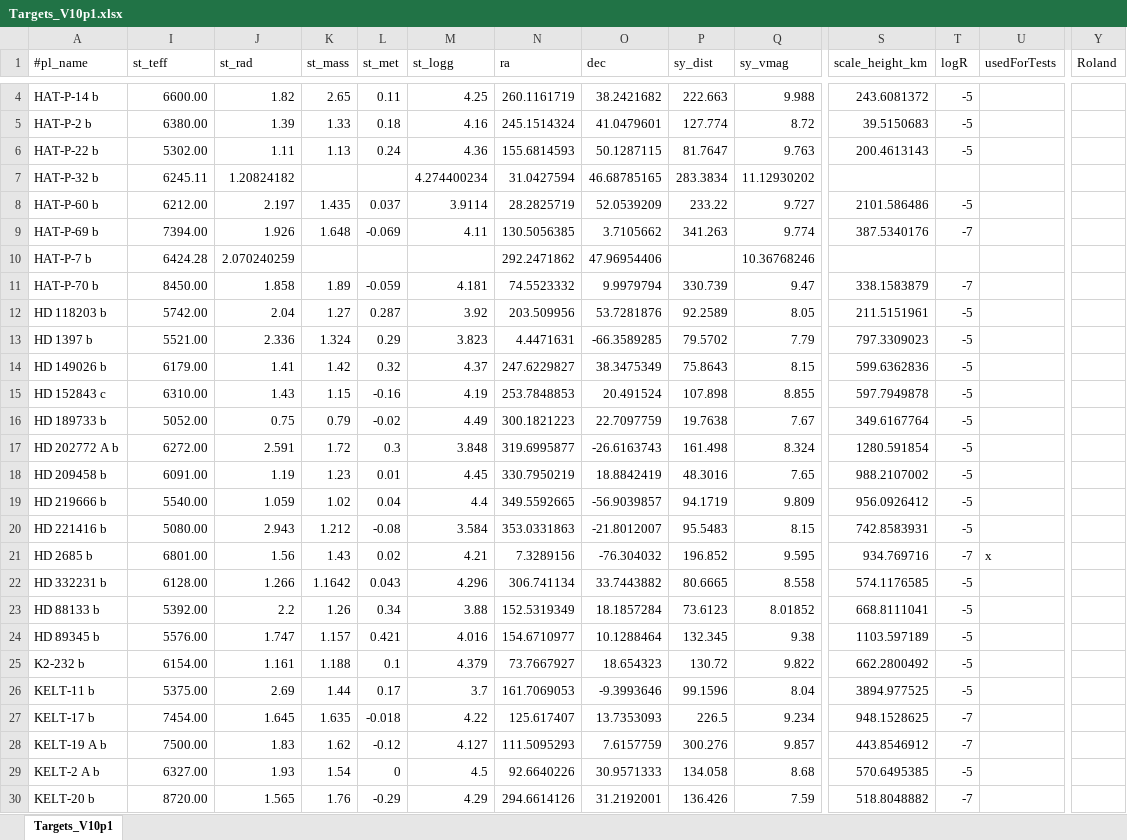
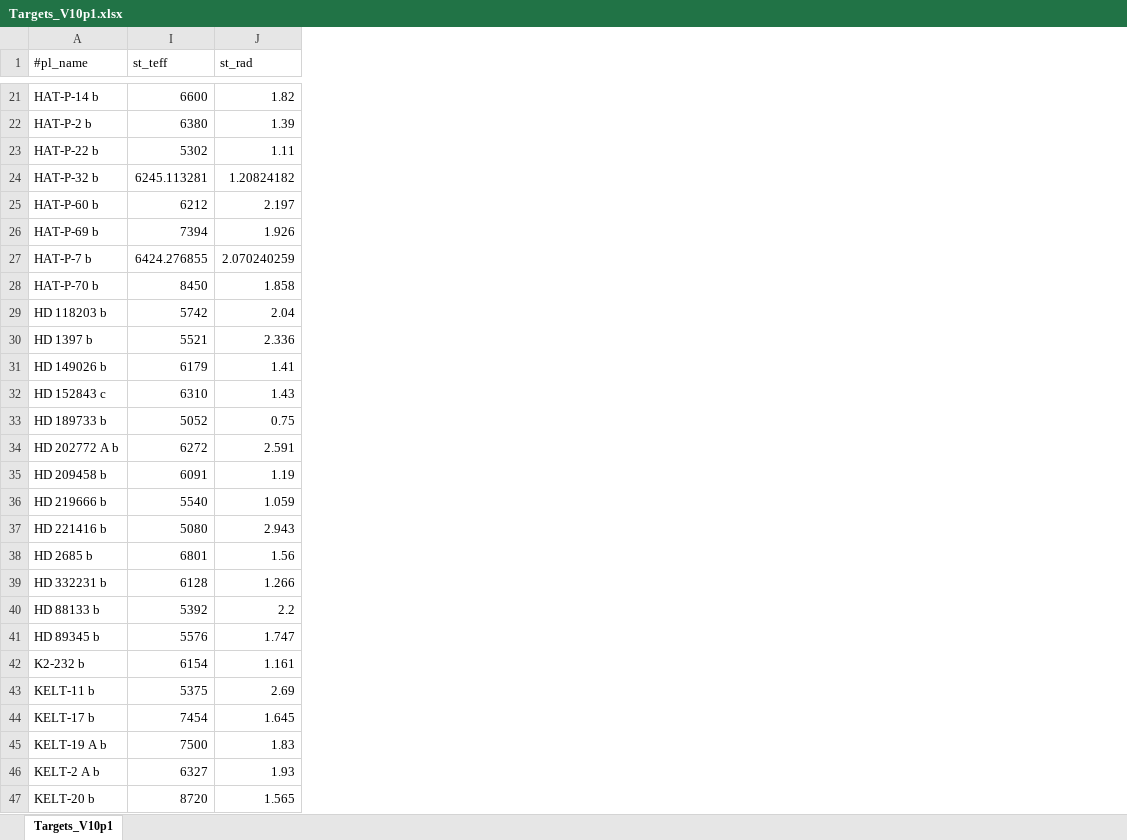
Before and after one commit to atanzer84-sys/Cadence-simulator, an Excel workbook: input/Targets_V10p1.xlsx, sheet Targets_V10p1, drawn as a sheet; only a part is shown, gaps mark what is left out; values as stored, in another font and other column widths than the file's, no borders; removed rows and columns are numbered as before the commit, all else as after; the diff covers the shown part only; the diff names each change by its address in the sheet, - before the commit and + after, or states it on an @@ line.

Commit message:
roland runs

```diff
--- a/input/Targets_V10p1.xlsx (sheet Targets_V10p1)
+++ b/input/Targets_V10p1.xlsx (sheet Targets_V10p1)
@@ column K (st_mass) hidden, rows 4-30: 2.65 | 1.33 | 1.13 |  | 1.435 | 1.648 |  | 1.89 | 1.27 | 1.324 | 1.42 | 1.15 | 0.79 | 1.72 | 1.23 | 1.02 | 1.212 | 1.43 | 1.1642 | 1.26 | 1.157 | 1.188 | 1.44 | 1.635 | 1.62 | 1.54 | 1.76 @@
@@ column L (st_met) hidden, rows 4-30: 0.11 | 0.18 | 0.24 |  | 0.037 | -0.069 |  | -0.059 | 0.287 | 0.29 | 0.32 | -0.16 | -0.02 | 0.3 | 0.01 | 0.04 | -0.08 | 0.02 | 0.043 | 0.34 | 0.421 | 0.1 | 0.17 | -0.018 | -0.12 | 0 | -0.29 @@
@@ column M (st_logg) hidden, rows 4-30: 4.25 | 4.16 | 4.36 | 4.274400234 | 3.9114 | 4.11 |  | 4.181 | 3.92 | 3.823 | 4.37 | 4.19 | 4.49 | 3.848 | 4.45 | 4.4 | 3.584 | 4.21 | 4.296 | 3.88 | 4.016 | 4.379 | 3.7 | 4.22 | 4.127 | 4.5 | 4.29 @@
@@ column N (ra) hidden, rows 4-30: 260.1161719 | 245.1514324 | 155.6814593 | 31.0427594 | 28.2825719 | 130.5056385 | 292.2471862 | 74.5523332 | 203.509956 | 4.4471631 | 247.6229827 | 253.7848853 | 300.1821223 | 319.6995877 | 330.7950219 | 349.5592665 | 353.0331863 | 7.3289156 | 306.741134 | 152.5319349 | 154.6710977 | 73.7667927 | 161.7069053 | 125.617407 | 111.5095293 | 92.6640226 | 294.6614126 @@
@@ column O (dec) hidden, rows 4-30: 38.2421682 | 41.0479601 | 50.1287115 | 46.68785165 | 52.0539209 | 3.7105662 | 47.96954406 | 9.9979794 | 53.7281876 | -66.3589285 | 38.3475349 | 20.491524 | 22.7097759 | -26.6163743 | 18.8842419 | -56.9039857 | -21.8012007 | -76.304032 | 33.7443882 | 18.1857284 | 10.1288464 | 18.654323 | -9.3993646 | 13.7353093 | 7.6157759 | 30.9571333 | 31.2192001 @@
@@ column P (sy_dist) hidden, rows 4-30: 222.663 | 127.774 | 81.7647 | 283.3834 | 233.22 | 341.263 |  | 330.739 | 92.2589 | 79.5702 | 75.8643 | 107.898 | 19.7638 | 161.498 | 48.3016 | 94.1719 | 95.5483 | 196.852 | 80.6665 | 73.6123 | 132.345 | 130.72 | 99.1596 | 226.5 | 300.276 | 134.058 | 136.426 @@
@@ column Q (sy_vmag) hidden, rows 4-30: 9.988 | 8.72 | 9.763 | 11.12930202 | 9.727 | 9.774 | 10.36768246 | 9.47 | 8.05 | 7.79 | 8.15 | 8.855 | 7.67 | 8.324 | 7.65 | 9.809 | 8.15 | 9.595 | 8.558 | 8.01852 | 9.38 | 9.822 | 8.04 | 9.234 | 9.857 | 8.68 | 7.59 @@
@@ column S (scale_height_km) hidden, rows 4-30: 243.6081372 | 39.5150683 | 200.4613143 |  | 2101.586486 | 387.5340176 |  | 338.1583879 | 211.5151961 | 797.3309023 | 599.6362836 | 597.7949878 | 349.6167764 | 1280.591854 | 988.2107002 | 956.0926412 | 742.8583931 | 934.769716 | 574.1176585 | 668.8111041 | 1103.597189 | 662.2800492 | 3894.977525 | 948.1528625 | 443.8546912 | 570.6495385 | 518.8048882 @@
@@ column T (logR) hidden, rows 4-30: -5 | -5 | -5 |  | -5 | -7 |  | -7 | -5 | -5 | -5 | -5 | -5 | -5 | -5 | -5 | -5 | -7 | -5 | -5 | -5 | -5 | -5 | -7 | -7 | -5 | -7 @@
@@ column U (usedForTests) hidden, row 21: x @@
-column Y (Roland), empty
-I21 (st_teff): 6600.00
+I21 (st_teff): 6600
-I22 (st_teff): 6380.00
+I22 (st_teff): 6380
-I23 (st_teff): 5302.00
+I23 (st_teff): 5302
-I24 (st_teff): 6245.11
+I24 (st_teff): 6245.113281
-I25 (st_teff): 6212.00
+I25 (st_teff): 6212
-I26 (st_teff): 7394.00
+I26 (st_teff): 7394
-I27 (st_teff): 6424.28
+I27 (st_teff): 6424.276855
-I28 (st_teff): 8450.00
+I28 (st_teff): 8450
-I29 (st_teff): 5742.00
+I29 (st_teff): 5742
-I30 (st_teff): 5521.00
+I30 (st_teff): 5521
-I31 (st_teff): 6179.00
+I31 (st_teff): 6179
-I32 (st_teff): 6310.00
+I32 (st_teff): 6310
-I33 (st_teff): 5052.00
+I33 (st_teff): 5052
-I34 (st_teff): 6272.00
+I34 (st_teff): 6272
-I35 (st_teff): 6091.00
+I35 (st_teff): 6091
-I36 (st_teff): 5540.00
+I36 (st_teff): 5540
-I37 (st_teff): 5080.00
+I37 (st_teff): 5080
-I38 (st_teff): 6801.00
+I38 (st_teff): 6801
-I39 (st_teff): 6128.00
+I39 (st_teff): 6128
-I40 (st_teff): 5392.00
+I40 (st_teff): 5392
-I41 (st_teff): 5576.00
+I41 (st_teff): 5576
-I42 (st_teff): 6154.00
+I42 (st_teff): 6154
-I43 (st_teff): 5375.00
+I43 (st_teff): 5375
-I44 (st_teff): 7454.00
+I44 (st_teff): 7454
-I45 (st_teff): 7500.00
+I45 (st_teff): 7500
-I46 (st_teff): 6327.00
+I46 (st_teff): 6327
-I47 (st_teff): 8720.00
+I47 (st_teff): 8720
```
Also changed, not shown: 17 added rows, 17 removed rows and 57 edited cells elsewhere in this sheet, 7 other files.
